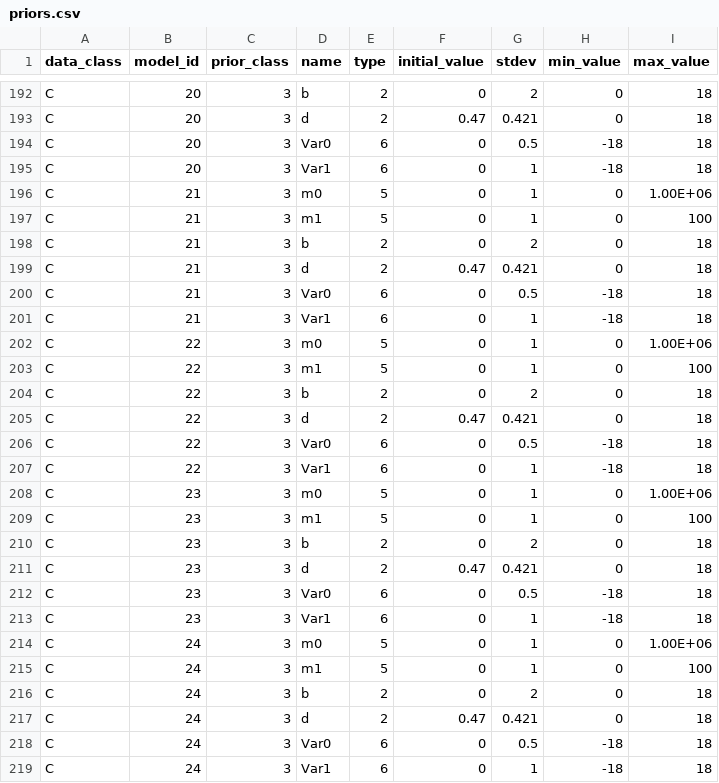
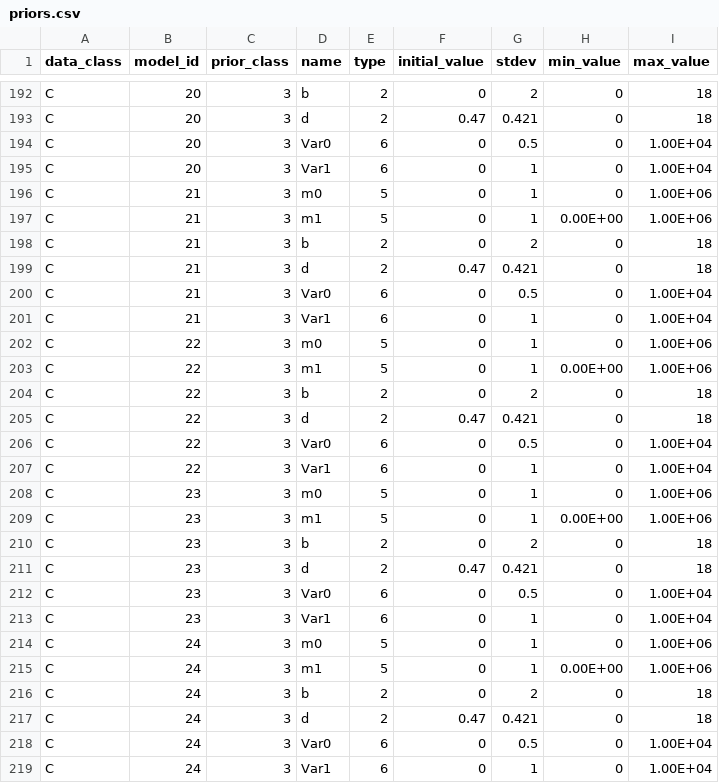
Before and after one commit to USEPA/BMDS, a CSV file: src/pybmds/types/priors.csv, drawn as a sheet; only a part is shown, gaps mark what is left out; the diff covers the shown part only.

```diff
--- a/src/pybmds/types/priors.csv
+++ b/src/pybmds/types/priors.csv
@@ -193,27 +193,27 @@ C,20,3,b,2,0,2,0,18
 C,20,3,d,2,0.47,0.421,0,18
-C,20,3,Var0,6,0,0.5,-18,18
-C,20,3,Var1,6,0,1,-18,18
+C,20,3,Var0,6,0,0.5,0,1.00E+04
+C,20,3,Var1,6,0,1,0,1.00E+04
 C,21,3,m0,5,0,1,0,1.00E+06
-C,21,3,m1,5,0,1,0,100
+C,21,3,m1,5,0,1,0.00E+00,1.00E+06
 C,21,3,b,2,0,2,0,18
 C,21,3,d,2,0.47,0.421,0,18
-C,21,3,Var0,6,0,0.5,-18,18
-C,21,3,Var1,6,0,1,-18,18
+C,21,3,Var0,6,0,0.5,0,1.00E+04
+C,21,3,Var1,6,0,1,0,1.00E+04
 C,22,3,m0,5,0,1,0,1.00E+06
-C,22,3,m1,5,0,1,0,100
+C,22,3,m1,5,0,1,0.00E+00,1.00E+06
 C,22,3,b,2,0,2,0,18
 C,22,3,d,2,0.47,0.421,0,18
-C,22,3,Var0,6,0,0.5,-18,18
-C,22,3,Var1,6,0,1,-18,18
+C,22,3,Var0,6,0,0.5,0,1.00E+04
+C,22,3,Var1,6,0,1,0,1.00E+04
 C,23,3,m0,5,0,1,0,1.00E+06
-C,23,3,m1,5,0,1,0,100
+C,23,3,m1,5,0,1,0.00E+00,1.00E+06
 C,23,3,b,2,0,2,0,18
 C,23,3,d,2,0.47,0.421,0,18
-C,23,3,Var0,6,0,0.5,-18,18
-C,23,3,Var1,6,0,1,-18,18
+C,23,3,Var0,6,0,0.5,0,1.00E+04
+C,23,3,Var1,6,0,1,0,1.00E+04
 C,24,3,m0,5,0,1,0,1.00E+06
-C,24,3,m1,5,0,1,0,100
+C,24,3,m1,5,0,1,0.00E+00,1.00E+06
 C,24,3,b,2,0,2,0,18
 C,24,3,d,2,0.47,0.421,0,18
-C,24,3,Var0,6,0,0.5,-18,18
-C,24,3,Var1,6,0,1,-18,18
+C,24,3,Var0,6,0,0.5,0,1.00E+04
+C,24,3,Var1,6,0,1,0,1.00E+04
```
Also changed, not shown: 25 edited cells elsewhere in this file, 13 other files.
